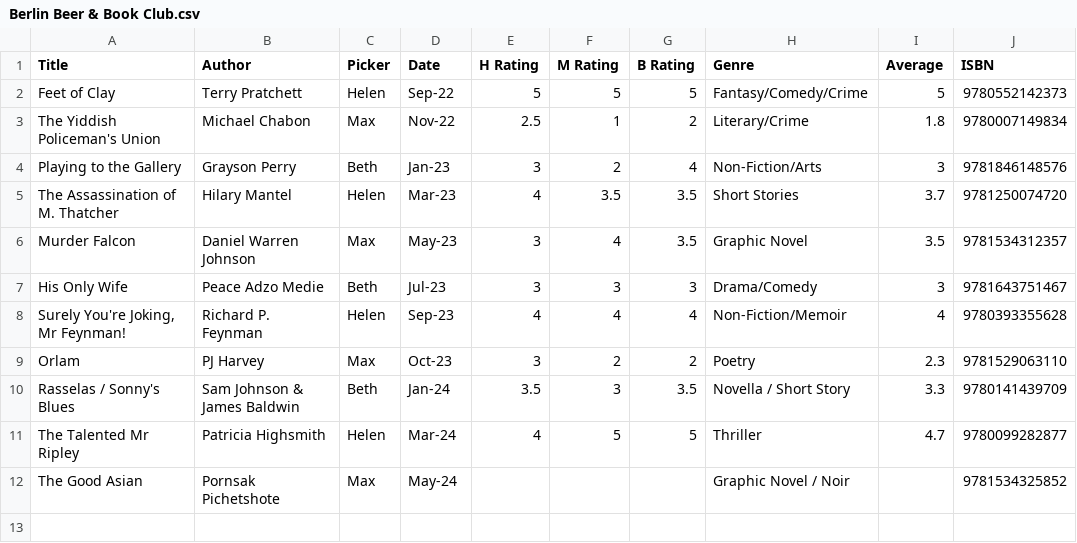
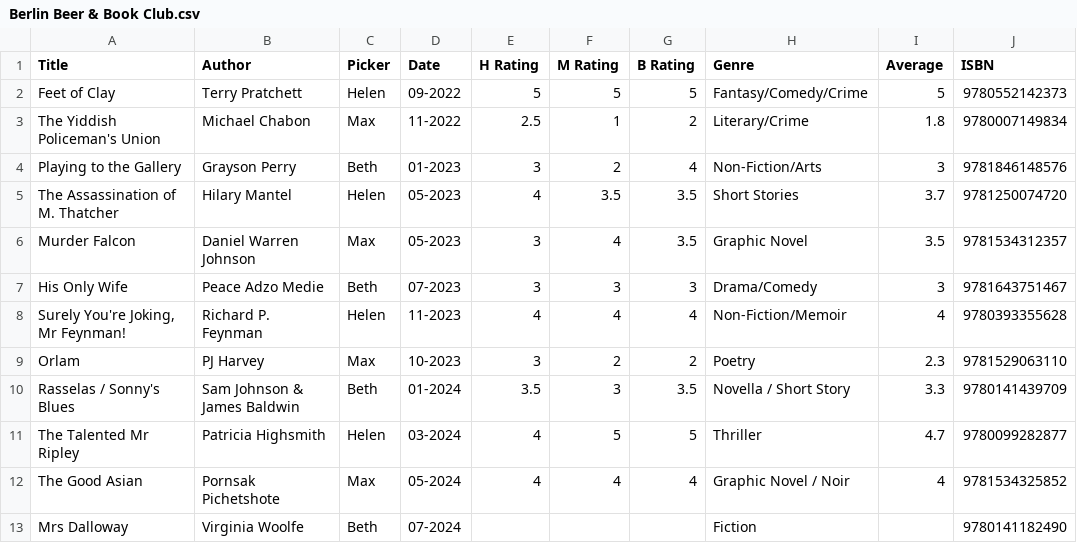
Before and after one commit to hfa224/personal-site, a CSV file: static/data/Berlin Beer & Book Club.csv, drawn as a sheet.

Commit message:
Updates the add average rating, improve about page link, page styling. Update book data in spreadsheet.

```diff
--- a/static/data/Berlin Beer & Book Club.csv
+++ b/static/data/Berlin Beer & Book Club.csv
@@ -1,12 +1,13 @@
 Title,Author,Picker,Date,H Rating,M Rating,B Rating,Genre,Average,ISBN
-Feet of Clay,Terry Pratchett,Helen ,Sep-22,5,5,5,Fantasy/Comedy/Crime,5,9780552142373
-The Yiddish Policeman's Union,Michael Chabon,Max,Nov-22,2.5,1,2,Literary/Crime,1.8,9780007149834
-Playing to the Gallery,Grayson Perry,Beth,Jan-23,3,2,4,Non-Fiction/Arts,3,9781846148576
-The Assassination of M. Thatcher,Hilary Mantel,Helen ,Mar-23,4,3.5,3.5,Short Stories,3.7,9781250074720
-Murder Falcon,Daniel Warren Johnson,Max,May-23,3,4,3.5,Graphic Novel,3.5,9781534312357
-His Only Wife,Peace Adzo Medie,Beth,Jul-23,3,3,3,Drama/Comedy,3,9781643751467
-"Surely You're Joking, Mr Feynman!",Richard P. Feynman,Helen ,Sep-23,4,4,4,Non-Fiction/Memoir,4,9780393355628
-Orlam,PJ Harvey,Max,Oct-23,3,2,2,Poetry,2.3,9781529063110
-Rasselas / Sonny's Blues,Sam Johnson & James Baldwin,Beth,Jan-24,3.5,3,3.5,Novella / Short Story,3.3,9780141439709
-The Talented Mr Ripley,Patricia Highsmith,Helen ,Mar-24,4,5,5,Thriller,4.7,9780099282877
-The Good Asian,Pornsak Pichetshote,Max,May-24,,,,Graphic Novel / Noir,,9781534325852
+Feet of Clay,Terry Pratchett,Helen ,09-2022,5,5,5,Fantasy/Comedy/Crime,5,9780552142373
+The Yiddish Policeman's Union,Michael Chabon,Max,11-2022,2.5,1,2,Literary/Crime,1.8,9780007149834
+Playing to the Gallery,Grayson Perry,Beth,01-2023,3,2,4,Non-Fiction/Arts,3,9781846148576
+The Assassination of M. Thatcher,Hilary Mantel,Helen ,05-2023,4,3.5,3.5,Short Stories,3.7,9781250074720
+Murder Falcon,Daniel Warren Johnson,Max,05-2023,3,4,3.5,Graphic Novel,3.5,9781534312357
+His Only Wife,Peace Adzo Medie,Beth,07-2023,3,3,3,Drama/Comedy,3,9781643751467
+"Surely You're Joking, Mr Feynman!",Richard P. Feynman,Helen ,11-2023,4,4,4,Non-Fiction/Memoir,4,9780393355628
+Orlam,PJ Harvey,Max,10-2023,3,2,2,Poetry,2.3,9781529063110
+Rasselas / Sonny's Blues,Sam Johnson & James Baldwin,Beth,01-2024,3.5,3,3.5,Novella / Short Story,3.3,9780141439709
+The Talented Mr Ripley,Patricia Highsmith,Helen ,03-2024,4,5,5,Thriller,4.7,9780099282877
+The Good Asian,Pornsak Pichetshote,Max,05-2024,4,4,4,Graphic Novel / Noir,4,9781534325852
+Mrs Dalloway,Virginia Woolfe,Beth,07-2024,,,,Fiction,,9780141182490
```
Also changed, not shown: 4 other files.
